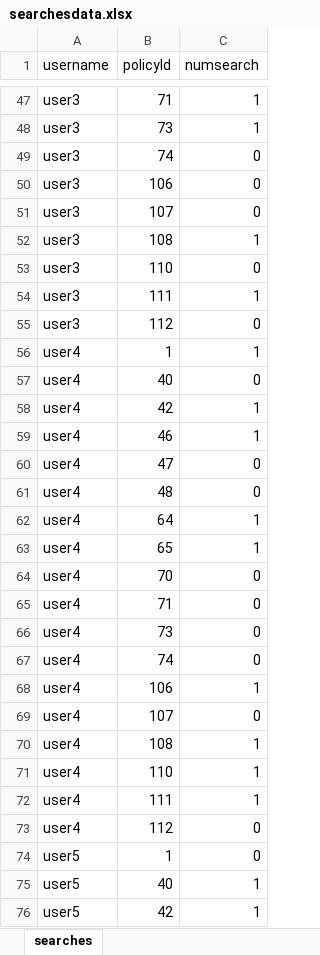
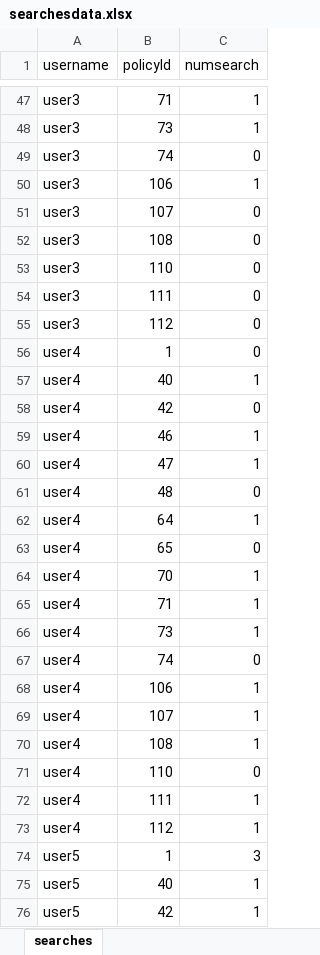
Before and after one commit to Andyayk/app, an Excel workbook: searchesdata.xlsx, sheet searches, drawn as a sheet; only a part is shown, gaps mark what is left out; values as stored, in another font and other column widths than the file's, no cell formats; the diff covers the shown part only; the diff names each change by its address in the sheet, - before the commit and + after, or states it on an @@ line.

```diff
--- a/searchesdata.xlsx (sheet searches)
+++ b/searchesdata.xlsx (sheet searches)
-C50 (numsearch): 0
+C50 (numsearch): 1
-C52 (numsearch): 1
+C52 (numsearch): 0
-C54 (numsearch): 1
+C54 (numsearch): 0
-C56 (numsearch): 1
+C56 (numsearch): 0
-C57 (numsearch): 0
+C57 (numsearch): 1
-C58 (numsearch): 1
+C58 (numsearch): 0
-C60 (numsearch): 0
+C60 (numsearch): 1
-C63 (numsearch): 1
+C63 (numsearch): 0
-C64:C66 (numsearch): 0
+C64:C66 (numsearch): 1
-C69 (numsearch): 0
+C69 (numsearch): 1
-C71 (numsearch): 1
+C71 (numsearch): 0
-C73 (numsearch): 0
+C73 (numsearch): 1
-C74 (numsearch): 0
+C74 (numsearch): 3
```
Also changed, not shown: 172 edited cells elsewhere in this sheet, cell formats, formulas that keep their value, usersdata.xlsx, 5 other files.
